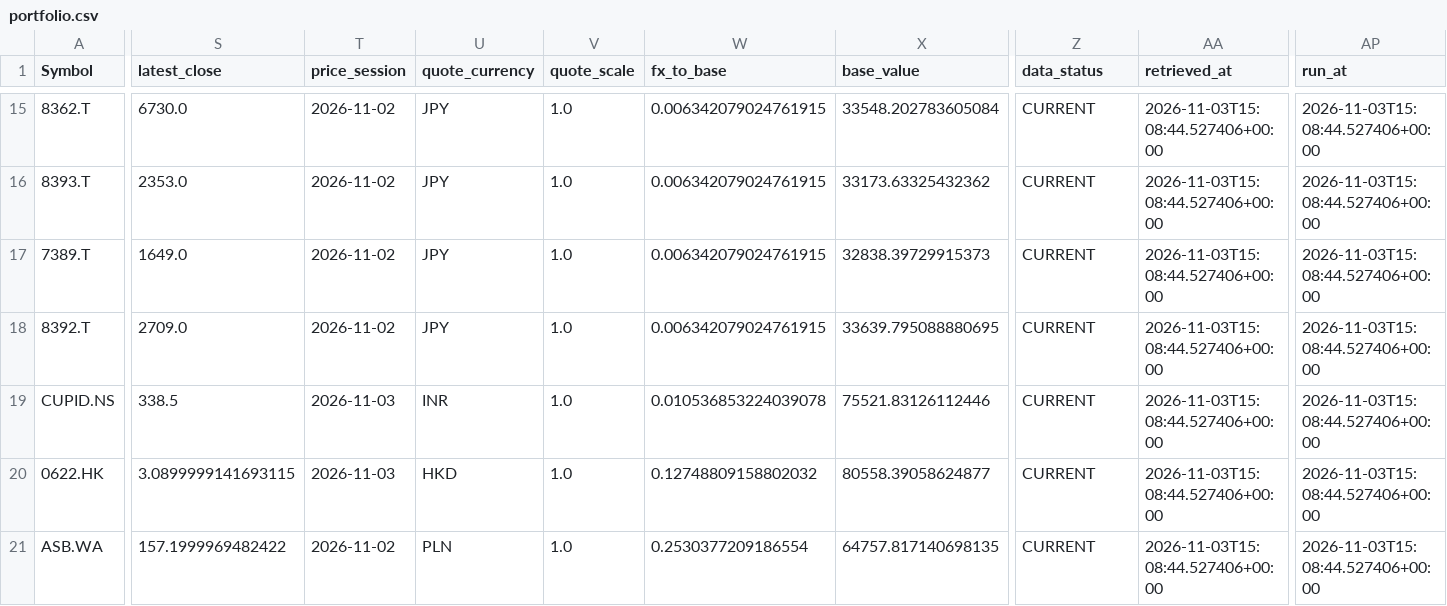
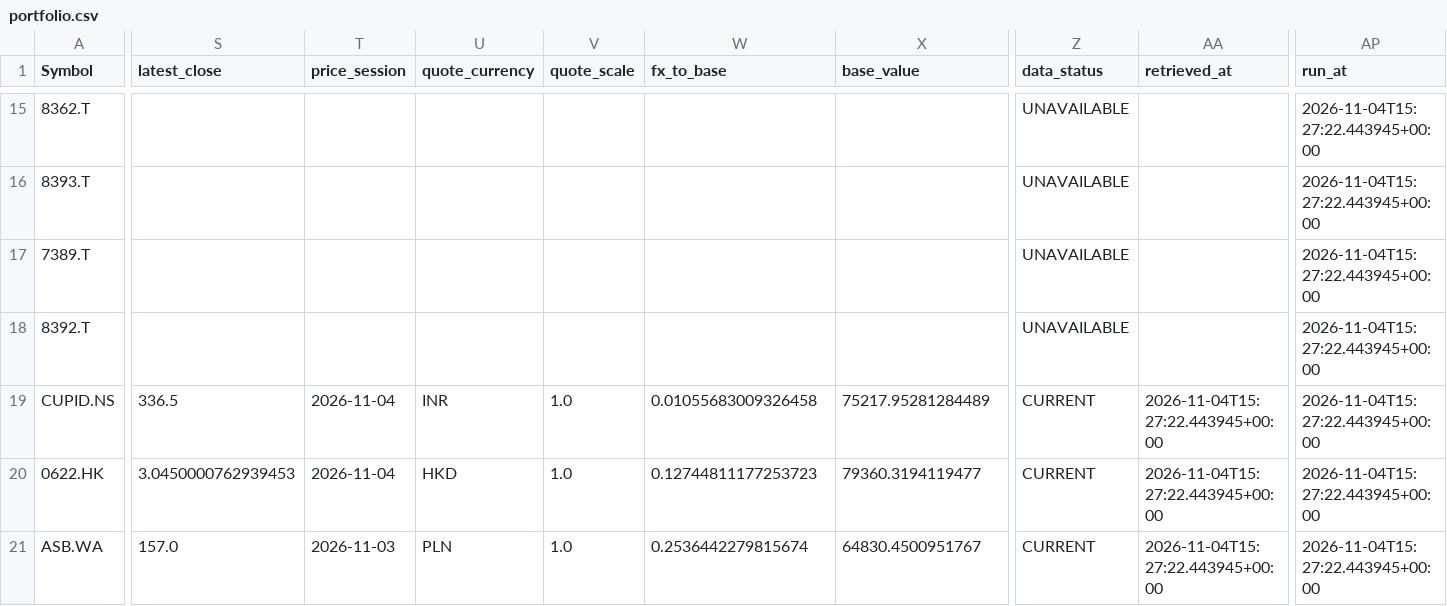
Before and after one commit to marcus-kung/BTC, a CSV file: daily_monitor/output/portfolio.csv, drawn as a sheet; only a part is shown, gaps mark what is left out; the diff covers the shown part only; the diff names each change by its address in the sheet, - before the commit and + after, or states it on an @@ line.

```diff
--- a/daily_monitor/output/portfolio.csv
+++ b/daily_monitor/output/portfolio.csv
-S15 (latest_close): 6730.0
+S15 (latest_close): (empty)
-T15:T18 (price_session): 2026-11-02
+T15:T18 (price_session): (empty)
-U15:U18 (quote_currency): JPY
+U15:U18 (quote_currency): (empty)
-V15:V18 (quote_scale): 1.0
+V15:V18 (quote_scale): (empty)
-W15:W18 (fx_to_base): 0.006342079024761915
+W15:W18 (fx_to_base): (empty)
-X15 (base_value): 33548.202783605084
+X15 (base_value): (empty)
-Z15:Z18 (data_status): CURRENT
+Z15:Z18 (data_status): UNAVAILABLE
-AA15:AA18 (retrieved_at): 2026-11-03T15:08:44.527406+00:00
+AA15:AA18 (retrieved_at): (empty)
-AP15:AP21 (run_at): 2026-11-03T15:08:44.527406+00:00
+AP15:AP21 (run_at): 2026-11-04T15:27:22.443945+00:00
-S16 (latest_close): 2353.0
+S16 (latest_close): (empty)
-X16 (base_value): 33173.63325432362
+X16 (base_value): (empty)
-S17 (latest_close): 1649.0
+S17 (latest_close): (empty)
-X17 (base_value): 32838.39729915373
+X17 (base_value): (empty)
-S18 (latest_close): 2709.0
+S18 (latest_close): (empty)
-X18 (base_value): 33639.795088880695
+X18 (base_value): (empty)
-S19 (latest_close): 338.5
+S19 (latest_close): 336.5
-T19:T20 (price_session): 2026-11-03
+T19:T20 (price_session): 2026-11-04
-W19 (fx_to_base): 0.010536853224039078
+W19 (fx_to_base): 0.01055683009326458
-X19 (base_value): 75521.83126112446
+X19 (base_value): 75217.95281284489
-AA19:AA21 (retrieved_at): 2026-11-03T15:08:44.527406+00:00
+AA19:AA21 (retrieved_at): 2026-11-04T15:27:22.443945+00:00
-S20 (latest_close): 3.0899999141693115
+S20 (latest_close): 3.0450000762939453
-W20 (fx_to_base): 0.12748809158802032
+W20 (fx_to_base): 0.12744811177253723
-X20 (base_value): 80558.39058624877
+X20 (base_value): 79360.3194119477
-S21 (latest_close): 157.1999969482422
+S21 (latest_close): 157.0
-T21 (price_session): 2026-11-02
+T21 (price_session): 2026-11-03
-W21 (fx_to_base): 0.2530377209186554
+W21 (fx_to_base): 0.2536442279815674
-X21 (base_value): 64757.817140698135
+X21 (base_value): 64830.4500951767
```
Also changed, not shown: 73 edited cells elsewhere in this file, 4 other files.
